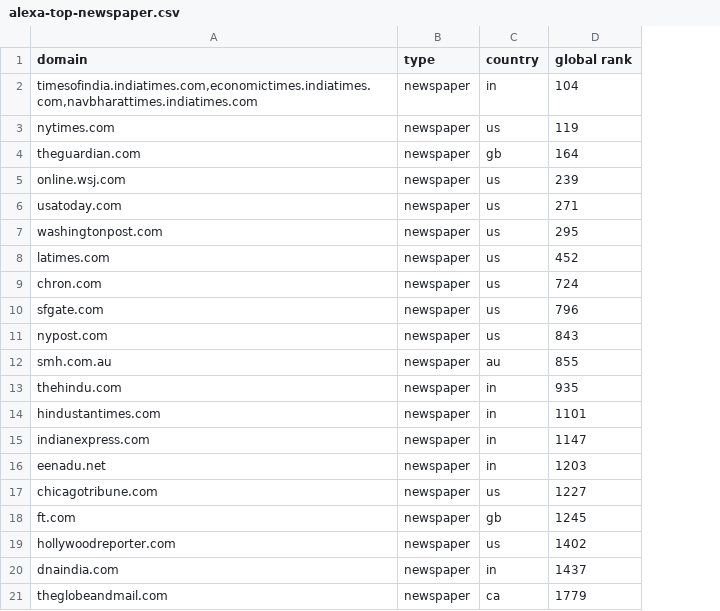
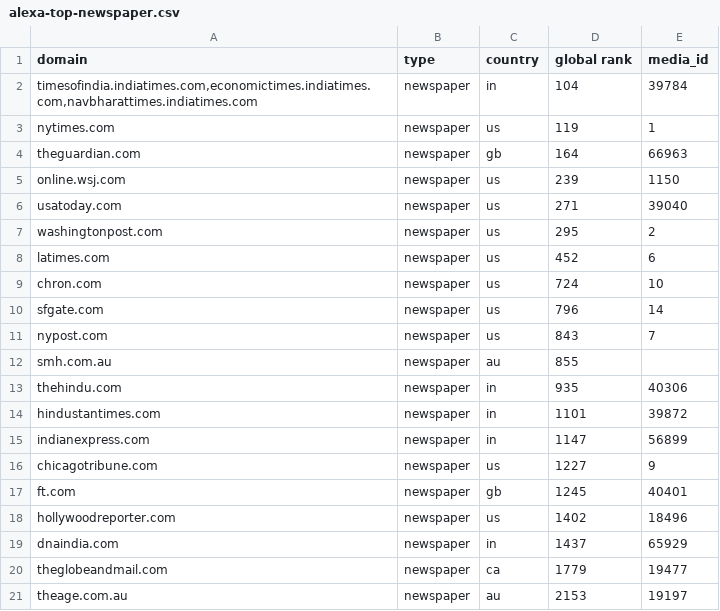
Before and after one commit to mitmedialab/Global-Coverage-Study, a CSV file: data/alexa-top-newspaper.csv, drawn as a sheet; removed rows and columns are numbered as before the commit, all else as after; the diff names each change by its address in the sheet, - before the commit and + after, or states it on an @@ line.

Commit message:
added newspaper media source ids, removed eenadu because it isn't in english

```diff
--- a/data/alexa-top-newspaper.csv
+++ b/data/alexa-top-newspaper.csv
+column E (media_id), rows 2-20: 39784 | 1 | 66963 | 1150 | 39040 | 2 | 6 | 10 | 14 | 7 |  | 40306 | 39872 | 56899 | 9 | 40401 | 18496 | 65929 | 19477
-row 16: eenadu.net | newspaper | in | 1203
+row 21: theage.com.au | newspaper | au | 2153 | 19197
```
